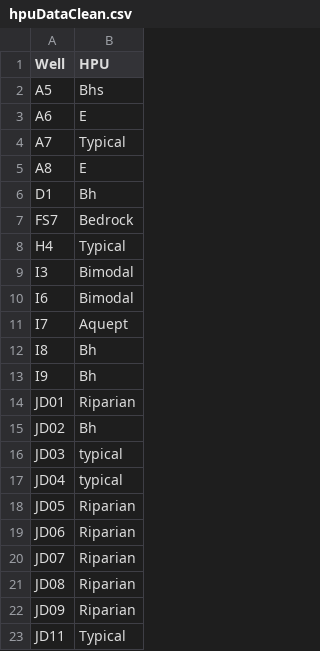
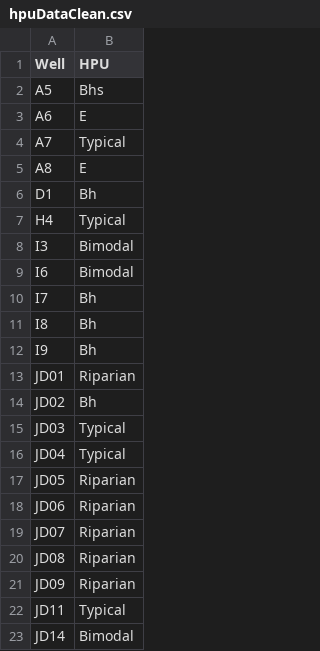
Before and after one commit to jpgannon/EI_Capstone_S20, a CSV file: Query_Group/hpuDataClean.csv, drawn as a sheet; only a part is shown; the shorter side is filled out with more unchanged rows; the diff covers the shown part only.

```diff
--- a/Query_Group/hpuDataClean.csv
+++ b/Query_Group/hpuDataClean.csv
@@ -6,3 +6,2 @@ A8,E
 D1,Bh
-FS7,Bedrock
 H4,Typical
@@ -10,3 +9,3 @@ I3,Bimodal
 I6,Bimodal
-I7,Aquept
+I7,Bh
 I8,Bh
@@ -15,4 +14,4 @@ JD01,Riparian
 JD02,Bh
-JD03,typical
-JD04,typical
+JD03,Typical
+JD04,Typical
 JD05,Riparian
```
Also changed, not shown: 12 removed rows and 4 edited cells elsewhere in this file, 1 other file.
